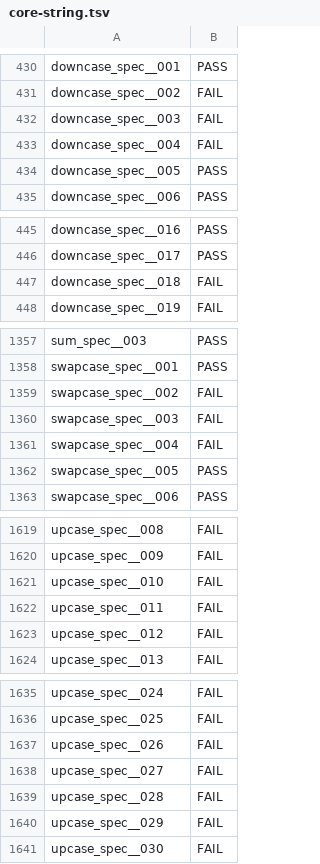
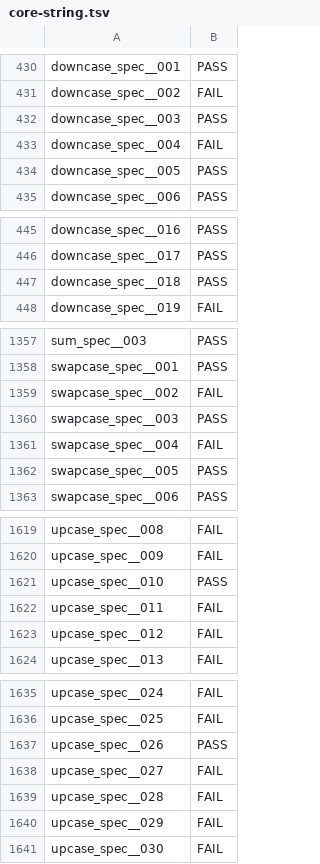
Before and after one commit to ryanseys/spinel, a TSV file: tools/rubyspec/expectations/core-string.tsv, drawn as a sheet; only a part is shown, gaps mark what is left out; the diff covers the shown part only.

```diff
--- a/tools/rubyspec/expectations/core-string.tsv
+++ b/tools/rubyspec/expectations/core-string.tsv
@@ -431,3 +431,3 @@ downcase_spec__001	PASS
 downcase_spec__002	FAIL
-downcase_spec__003	FAIL
+downcase_spec__003	PASS
 downcase_spec__004	FAIL
@@ -446,3 +446,3 @@ downcase_spec__016	PASS
 downcase_spec__017	PASS
-downcase_spec__018	FAIL
+downcase_spec__018	PASS
 downcase_spec__019	FAIL
@@ -1359,3 +1359,3 @@ swapcase_spec__001	PASS
 swapcase_spec__002	FAIL
-swapcase_spec__003	FAIL
+swapcase_spec__003	PASS
 swapcase_spec__004	FAIL
@@ -1620,3 +1620,3 @@ upcase_spec__008	FAIL
 upcase_spec__009	FAIL
-upcase_spec__010	FAIL
+upcase_spec__010	PASS
 upcase_spec__011	FAIL
@@ -1636,3 +1636,3 @@ upcase_spec__024	FAIL
 upcase_spec__025	FAIL
-upcase_spec__026	FAIL
+upcase_spec__026	PASS
 upcase_spec__027	FAIL
```
Also changed, not shown: 10 edited cells elsewhere in this file, 5 other files.
